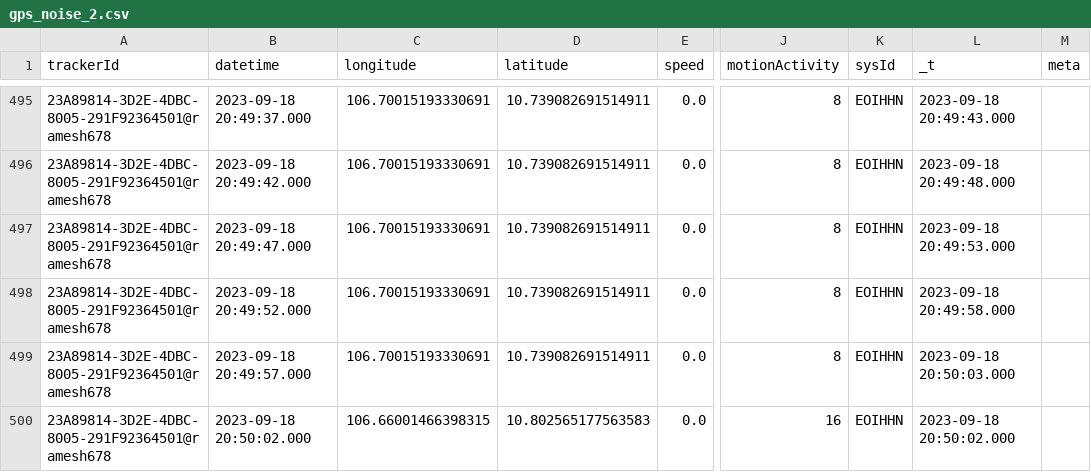
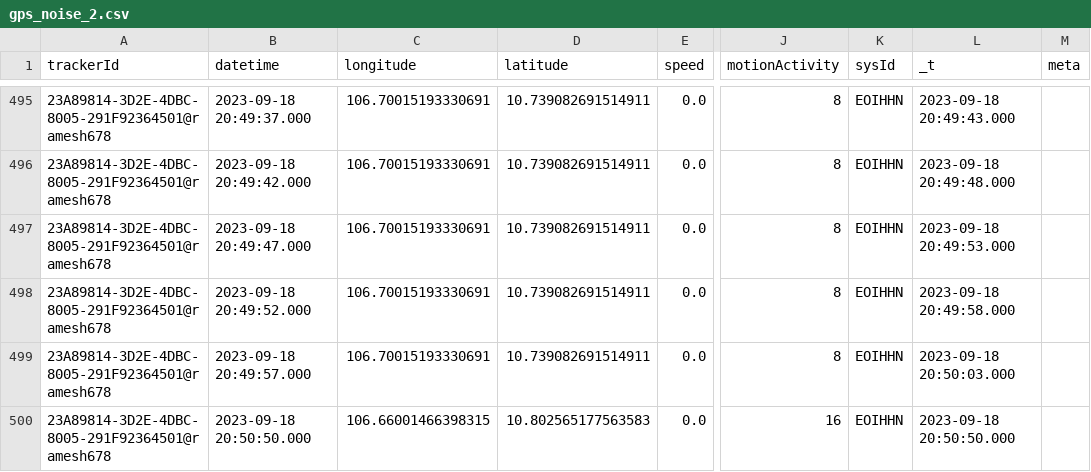
Before and after one commit to vopengeos/geoprocessing, a CSV file: data/csv/gps_noise_2.csv, drawn as a sheet; only a part is shown, gaps mark what is left out; the diff names each change by its address in the sheet, - before the commit and + after, or states it on an @@ line.

```diff
--- a/data/csv/gps_noise_2.csv
+++ b/data/csv/gps_noise_2.csv
-B500 (datetime): 2023-09-18 20:50:02.000
+B500 (datetime): 2023-09-18 20:50:50.000
-L500 (_t): 2023-09-18 20:50:02.000
+L500 (_t): 2023-09-18 20:50:50.000
```
Also changed, not shown: 1 other file.
